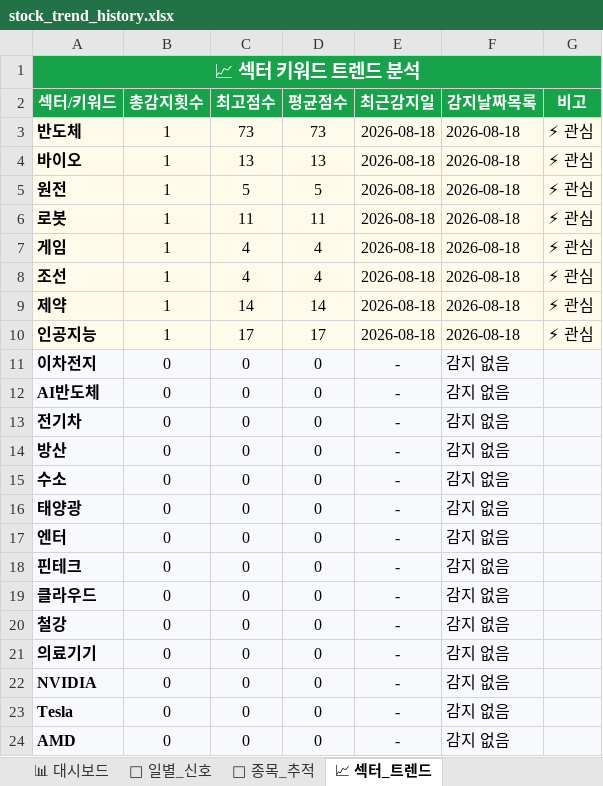
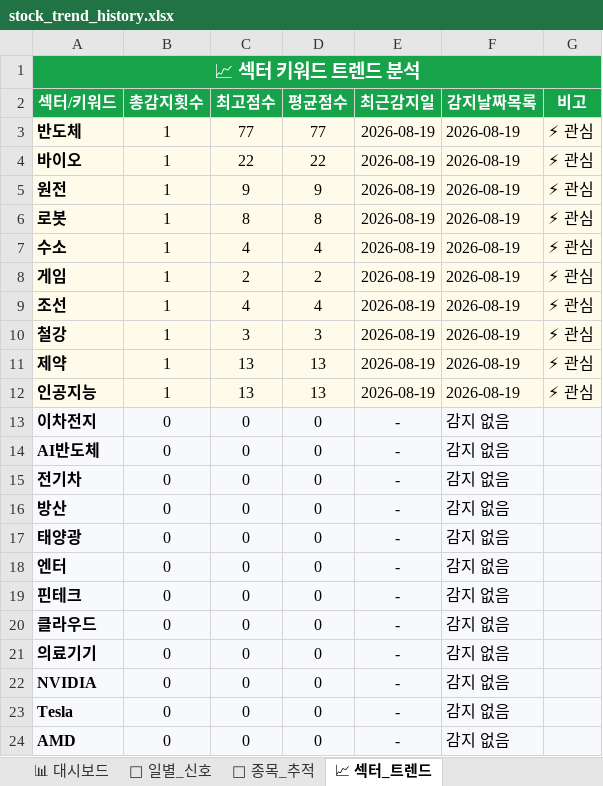
Before and after one commit to makitjung/stock-platform, an Excel workbook: trend/stock_trend_history.xlsx, sheet 📈 섹터_트렌드, drawn as a sheet; values as stored, in another font and other column widths than the file's, no borders; removed rows and columns are numbered as before the commit, all else as after; the diff names each change by its address in the sheet, - before the commit and + after, or states it on an @@ line.

```diff
--- a/trend/stock_trend_history.xlsx (sheet 📈 섹터_트렌드)
+++ b/trend/stock_trend_history.xlsx (sheet 📈 섹터_트렌드)
-C3 (최고점수): 73
+C3 (최고점수): 77
-D3 (평균점수): 73
+D3 (평균점수): 77
-E3:E6 (최근감지일): 2026-08-18
+E3:E6 (최근감지일): 2026-08-19
-F3:F6 (감지날짜목록): 2026-08-18
+F3:F6 (감지날짜목록): 2026-08-19
-C4 (최고점수): 13
+C4 (최고점수): 22
-D4 (평균점수): 13
+D4 (평균점수): 22
-C5 (최고점수): 5
+C5 (최고점수): 9
-D5 (평균점수): 5
+D5 (평균점수): 9
-C6 (최고점수): 11
+C6 (최고점수): 8
-D6 (평균점수): 11
+D6 (평균점수): 8
+row 7: 수소 | 1 | 4 | 4 | 2026-08-19 | 2026-08-19 | ⚡ 관심
-C8 (최고점수): 4
+C8 (최고점수): 2
-D8 (평균점수): 4
+D8 (평균점수): 2
-E8:E9 (최근감지일): 2026-08-18
+E8:E9 (최근감지일): 2026-08-19
-F8:F9 (감지날짜목록): 2026-08-18
+F8:F9 (감지날짜목록): 2026-08-19
+row 10: 철강 | 1 | 3 | 3 | 2026-08-19 | 2026-08-19 | ⚡ 관심
-C11 (최고점수): 14
+C11 (최고점수): 13
-D11 (평균점수): 14
+D11 (평균점수): 13
-E11:E12 (최근감지일): 2026-08-18
+E11:E12 (최근감지일): 2026-08-19
-F11:F12 (감지날짜목록): 2026-08-18
+F11:F12 (감지날짜목록): 2026-08-19
-C12 (최고점수): 17
+C12 (최고점수): 13
-D12 (평균점수): 17
+D12 (평균점수): 13
-row 15: 수소 | 0 | 0 | 0 | - | 감지 없음
-row 20: 철강 | 0 | 0 | 0 | - | 감지 없음
```
Also changed, not shown: sheet 🎯 종목_추적, sheet 📅 일별_신호, sheet 📊 대시보드, 13 other files.
